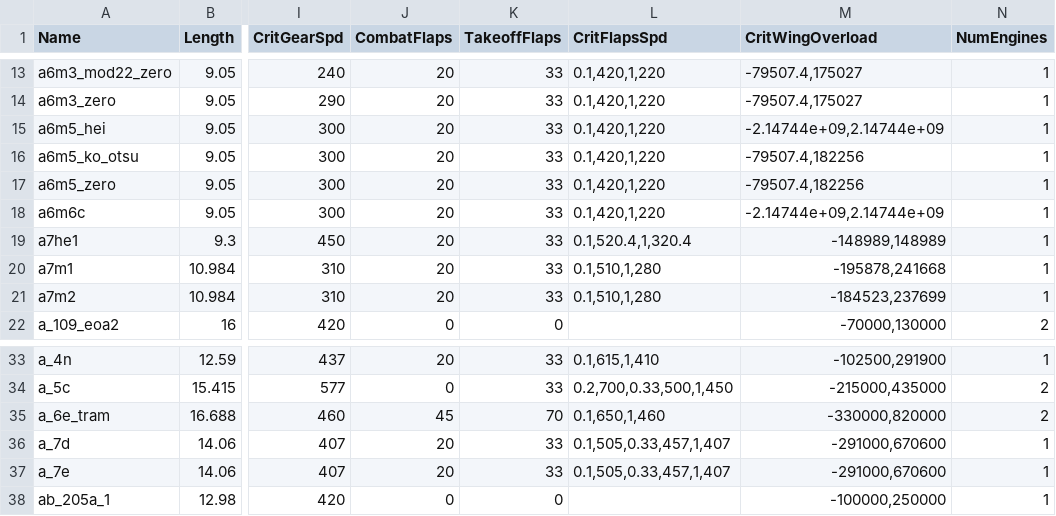
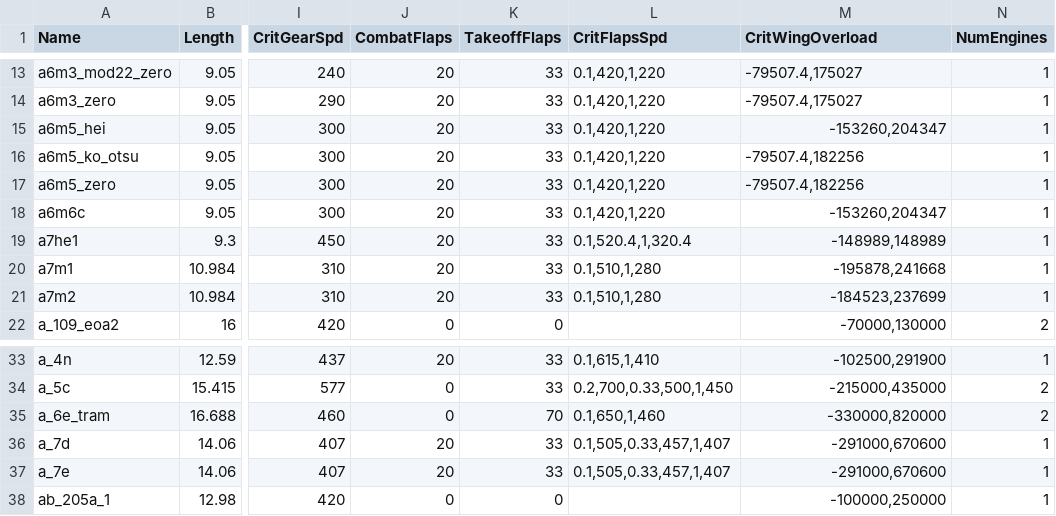
Before and after one commit to MeSoftHorny/WTRTI-Data, a CSV file: FM/fm_data_db.csv, drawn as a sheet; only a part is shown, gaps mark what is left out; the diff names each change by its address in the sheet, - before the commit and + after, or states it on an @@ line.

```diff
--- a/FM/fm_data_db.csv
+++ b/FM/fm_data_db.csv
-M15 (CritWingOverload): -2.14744e+09,2.14744e+09
+M15 (CritWingOverload): -153260,204347
-M18 (CritWingOverload): -2.14744e+09,2.14744e+09
+M18 (CritWingOverload): -153260,204347
-J35 (CombatFlaps): 45
+J35 (CombatFlaps): 0
```
Also changed, not shown: 1 other file.
